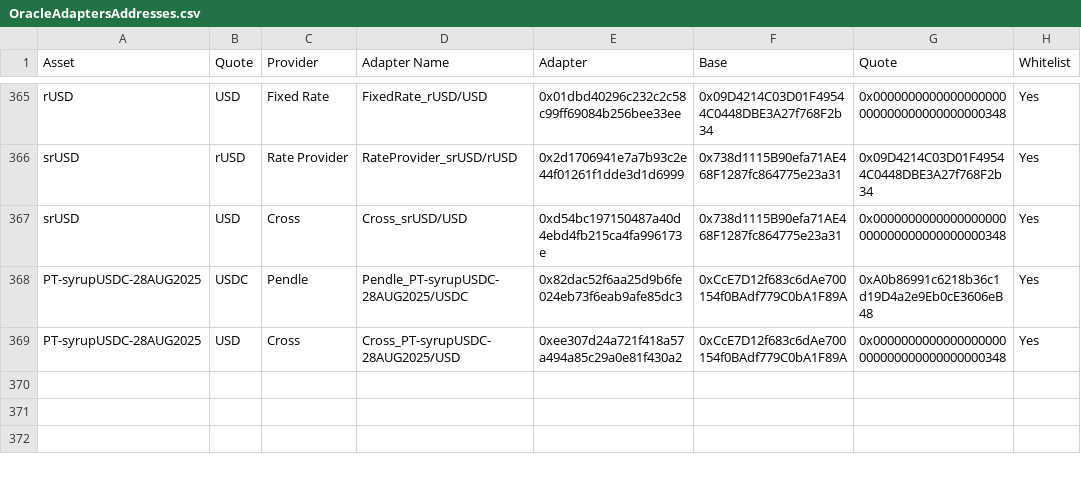
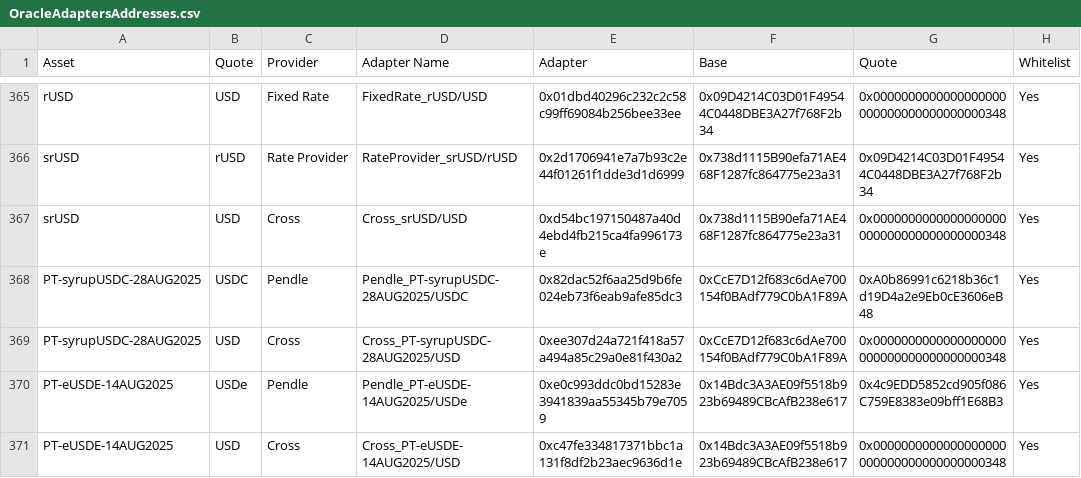
Before and after one commit to euler-xyz/euler-interfaces, a CSV file: addresses/1/OracleAdaptersAddresses.csv, drawn as a sheet; only a part is shown, gaps mark what is left out.

Commit message:
feat: pt-eusde 14 aug
Signed-off-by: totomanov <63903313+totomanov@users.noreply.github.com>

```diff
--- a/addresses/1/OracleAdaptersAddresses.csv
+++ b/addresses/1/OracleAdaptersAddresses.csv
@@ -369 +369,3 @@ PT-syrupUSDC-28AUG2025,USDC,Pendle,Pendle_PT-syrupUSDC-28AUG2025/USDC,0x82dac52f
 PT-syrupUSDC-28AUG2025,USD,Cross,Cross_PT-syrupUSDC-28AUG2025/USD,0xee307d24a721f418a57a494a85c29a0e81f430a2,0xCcE7D12f683c6dAe700154f0BAdf779C0bA1F89A,0x0000000000000000000000000000000000000348,Yes
+PT-eUSDE-14AUG2025,USDe,Pendle,Pendle_PT-eUSDE-14AUG2025/USDe,0xe0c993ddc0bd15283e3941839aa55345b79e7059,0x14Bdc3A3AE09f5518b923b69489CBcAfB238e617,0x4c9EDD5852cd905f086C759E8383e09bff1E68B3,Yes
+PT-eUSDE-14AUG2025,USD,Cross,Cross_PT-eUSDE-14AUG2025/USD,0xc47fe334817371bbc1a131f8df2b23aec9636d1e,0x14Bdc3A3AE09f5518b923b69489CBcAfB238e617,0x0000000000000000000000000000000000000348,Yes
```
